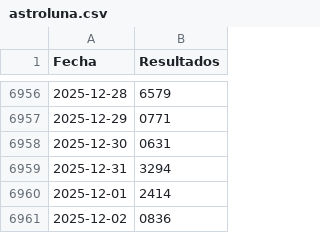
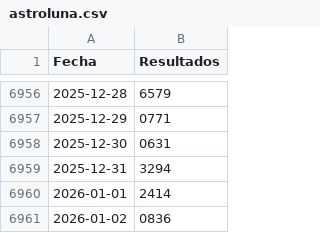
Before and after one commit to JJJARAMILLOH/Information, a CSV file: astroluna.csv, drawn as a sheet; only a part is shown, gaps mark what is left out.

Commit message:
Update astroluna.csv

```diff
--- a/astroluna.csv
+++ b/astroluna.csv
@@ -6959,3 +6959,3 @@ Fecha,Resultados
 2025-12-31,3294
-2025-12-01,2414
-2025-12-02,0836
+2026-01-01,2414
+2026-01-02,0836
```
